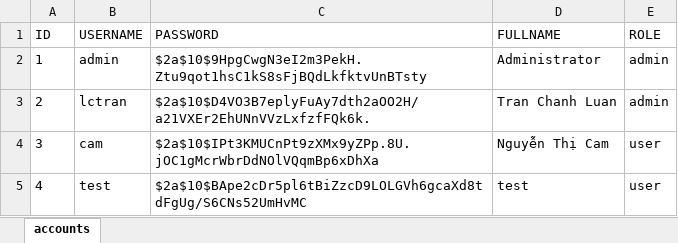
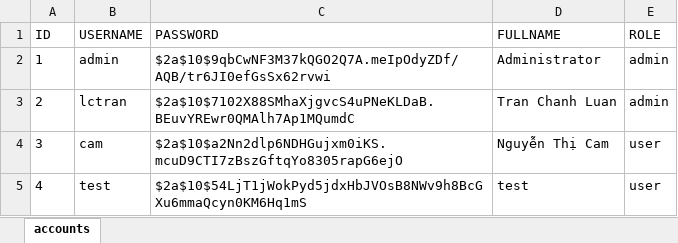
Before and after one commit to luantran1995/bet-wc2026, an Excel workbook: backend-excel/data/accounts.xlsx, sheet accounts, drawn as a sheet; values as stored, in another font and other column widths than the file's, no borders; the diff names each change by its address in the sheet, - before the commit and + after, or states it on an @@ line.

```diff
--- a/backend-excel/data/accounts.xlsx (sheet accounts)
+++ b/backend-excel/data/accounts.xlsx (sheet accounts)
-C2 (PASSWORD): $2a$10$9HpgCwgN3eI2m3PekH.Ztu9qot1hsC1kS8sFjBQdLkfktvUnBTsty
+C2 (PASSWORD): $2a$10$9qbCwNF3M37kQGO2Q7A.meIpOdyZDf/AQB/tr6JI0efGsSx62rvwi
-C3 (PASSWORD): $2a$10$D4VO3B7eplyFuAy7dth2aOO2H/a21VXEr2EhUNnVVzLxfzfFQk6k.
+C3 (PASSWORD): $2a$10$7102X88SMhaXjgvcS4uPNeKLDaB.BEuvYREwr0QMAlh7Ap1MQumdC
-C4 (PASSWORD): $2a$10$IPt3KMUCnPt9zXMx9yZPp.8U.jOC1gMcrWbrDdNOlVQqmBp6xDhXa
+C4 (PASSWORD): $2a$10$a2Nn2dlp6NDHGujxm0iKS.mcuD9CTI7zBszGftqYo8305rapG6ejO
-C5 (PASSWORD): $2a$10$BApe2cDr5pl6tBiZzcD9LOLGVh6gcaXd8tdFgUg/S6CNs52UmHvMC
+C5 (PASSWORD): $2a$10$54LjT1jWokPyd5jdxHbJVOsB8NWv9h8BcGXu6mmaQcyn0KM6Hq1mS
```
Also changed, not shown: backend-excel/initial-data/accounts.xlsx, 2 other files.
